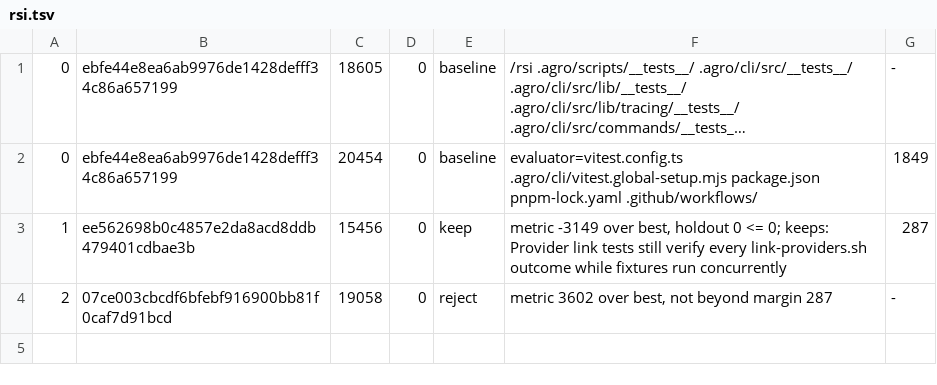
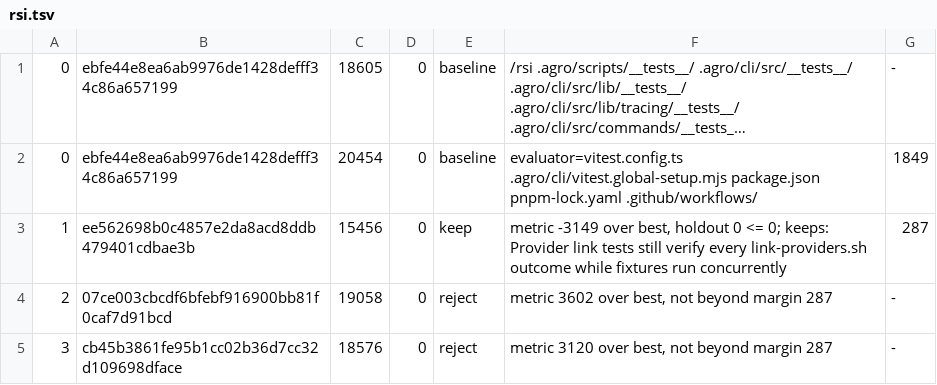
Before and after one commit to mifunedev/agro, a TSV file: .agro/tasks/ci-test-speed-median/rsi.tsv, drawn as a sheet; long unchanged cells end in …; the diff names each change by its address in the sheet, - before the commit and + after, or states it on an @@ line.

Commit message:
task: rsi ci-test-speed-median loop 3 reject

```diff
--- a/.agro/tasks/ci-test-speed-median/rsi.tsv
+++ b/.agro/tasks/ci-test-speed-median/rsi.tsv
+row 5: 3 | cb45b3861fe95b1cc02b36d7cc32d109698dface | 18576 | 0 | reject | metric 3120 over best, not beyond margin 287 | -
```
